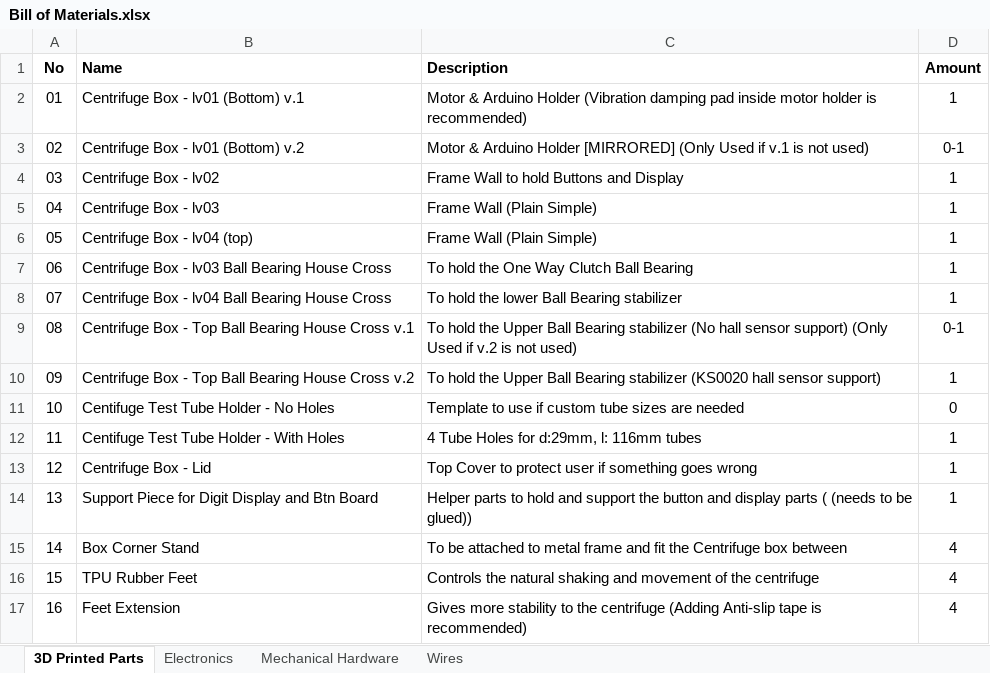
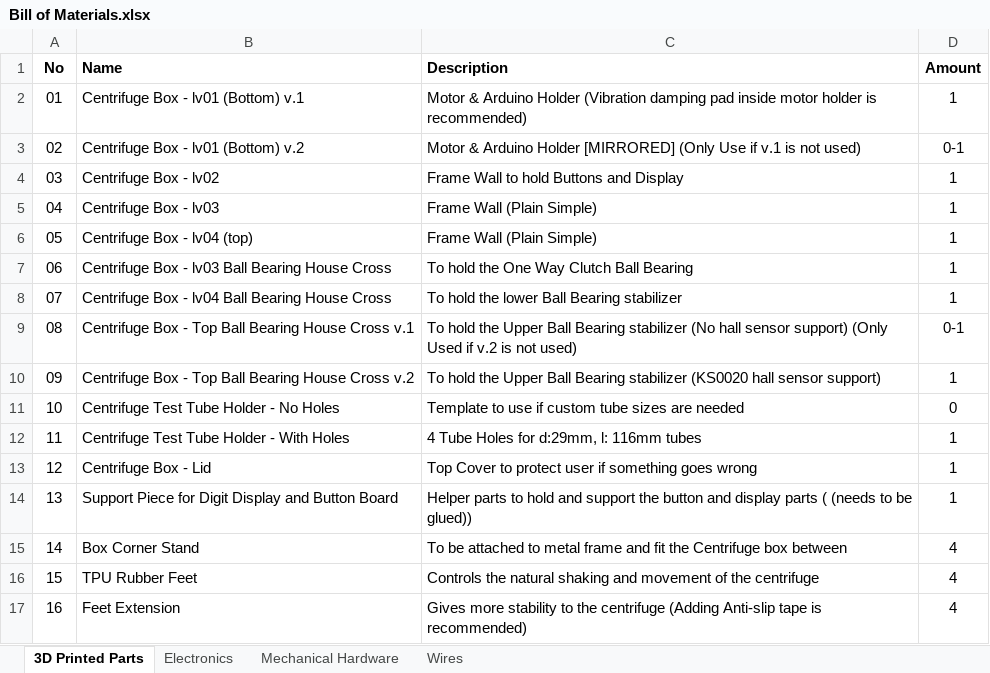
Before and after one commit to Materials-Informatics-Group/Centrifuge, an Excel workbook: Bill of Materials.xlsx, sheet 3D Printed Parts, drawn as a sheet; values as stored, in another font and other column widths than the file's, no borders; the diff names each change by its address in the sheet, - before the commit and + after, or states it on an @@ line.

Commit message:
Add files via upload

```diff
--- a/Bill of Materials.xlsx (sheet 3D Printed Parts)
+++ b/Bill of Materials.xlsx (sheet 3D Printed Parts)
-C3 (Description): …[MIRRORED] (Only Used if v.1…
+C3 (Description): …[MIRRORED] (Only Use if v.1…
-B11 (Name): Centifuge Test Tube Holder - No Holes
+B11 (Name): Centrifuge Test Tube Holder - No Holes
-B12 (Name): Centifuge Test Tube Holder - With Holes
+B12 (Name): Centrifuge Test Tube Holder - With Holes
-B14 (Name): …Display and Btn Board
+B14 (Name): …Display and Button Board
```
Also changed, not shown: sheet Electronics.
